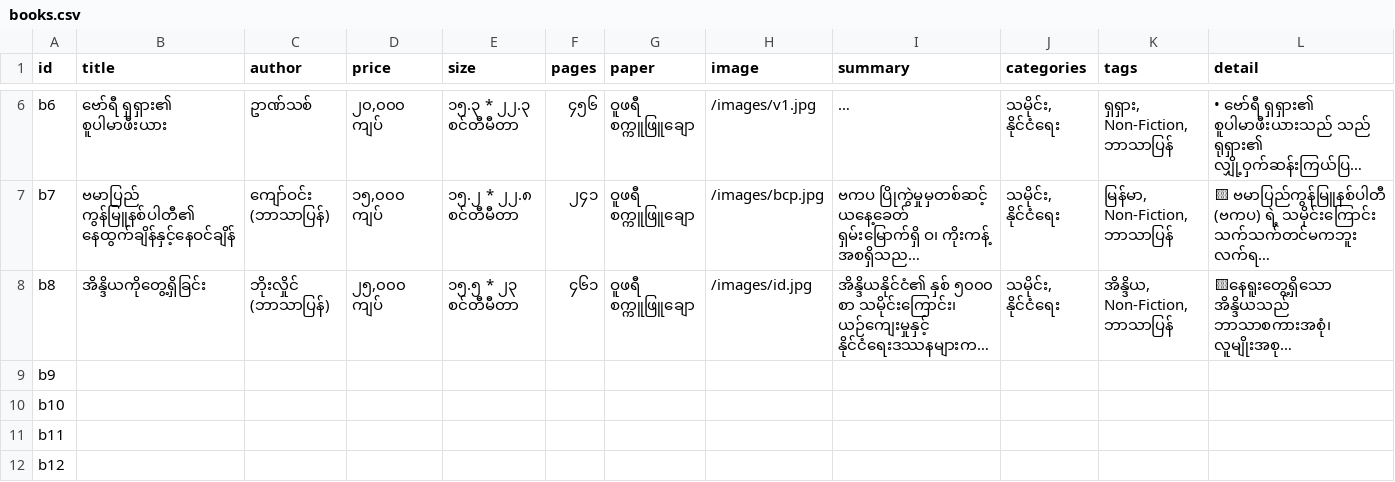
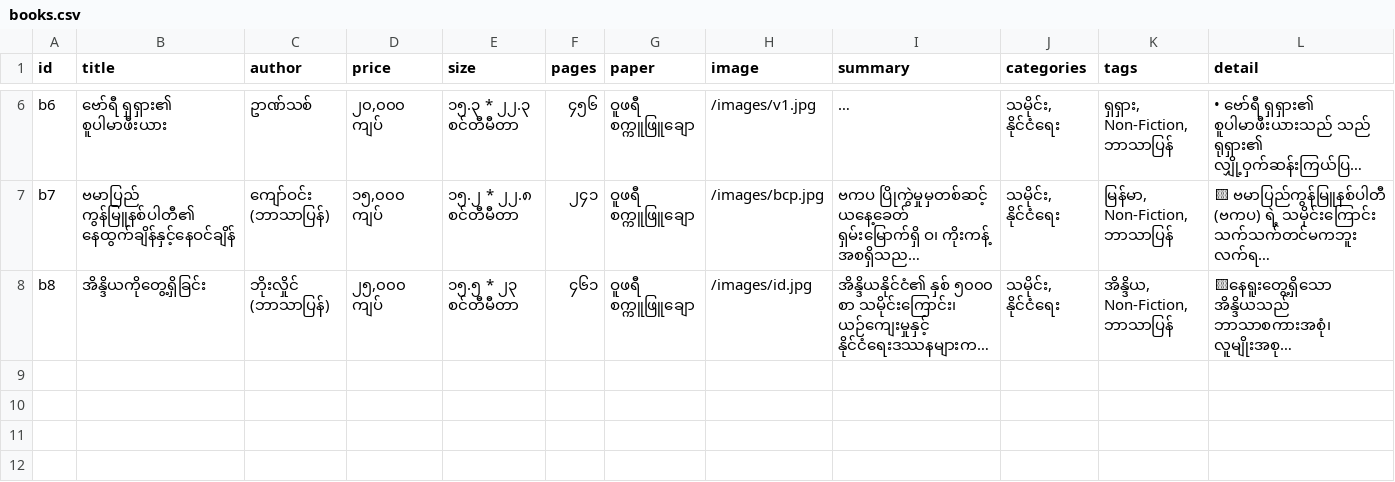
Before and after one commit to tetluukyawsarpay/tetluukyawsarpay.github.io, a CSV file: _data/books.csv, drawn as a sheet; only a part is shown, gaps mark what is left out; long unchanged cells end in …; the diff names each change by its address in the sheet, - before the commit and + after, or states it on an @@ line.

Commit message:
Update books.csv

```diff
--- a/_data/books.csv
+++ b/_data/books.csv
-row 9: b9
-row 10: b10
-row 11: b11
-row 12: b12
```
